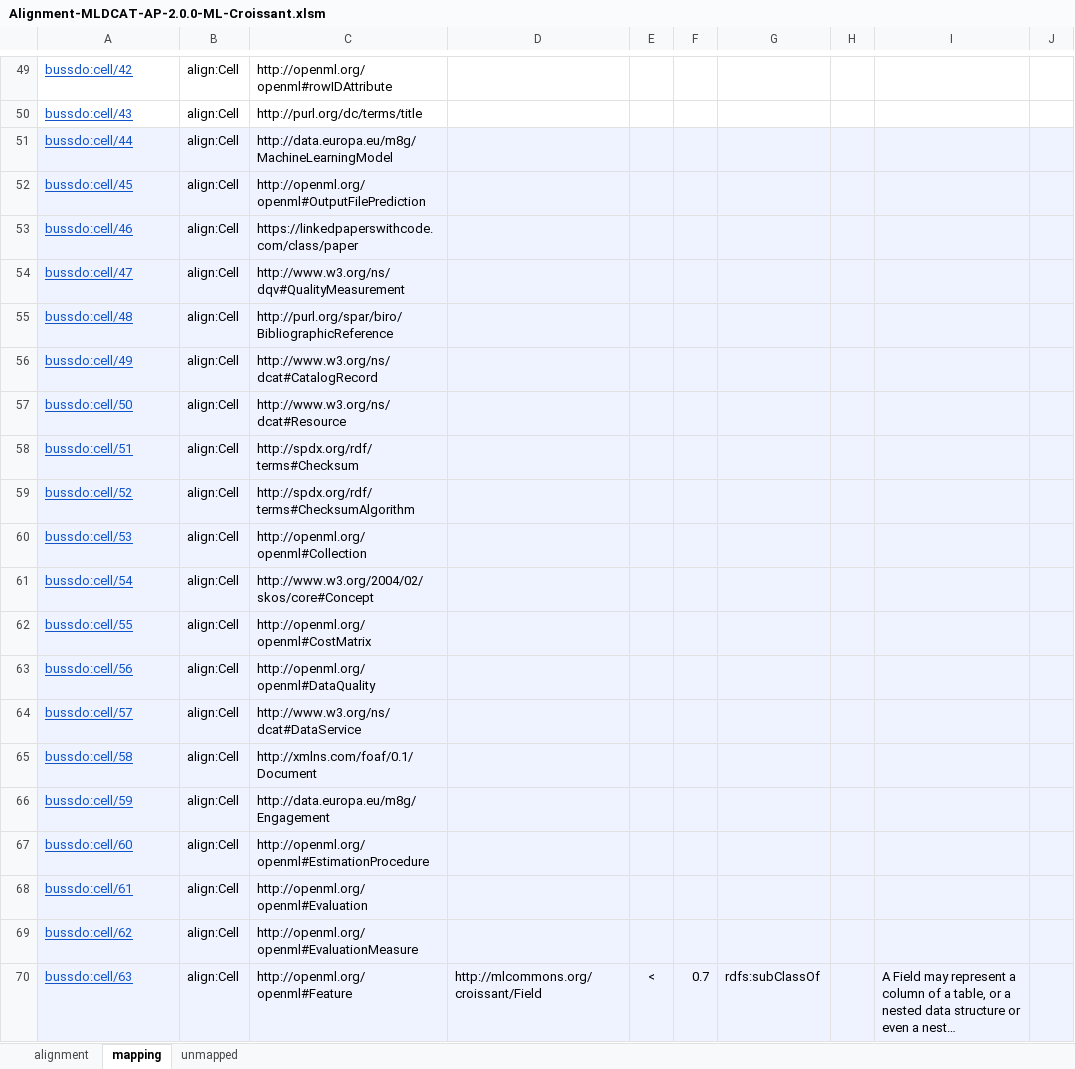
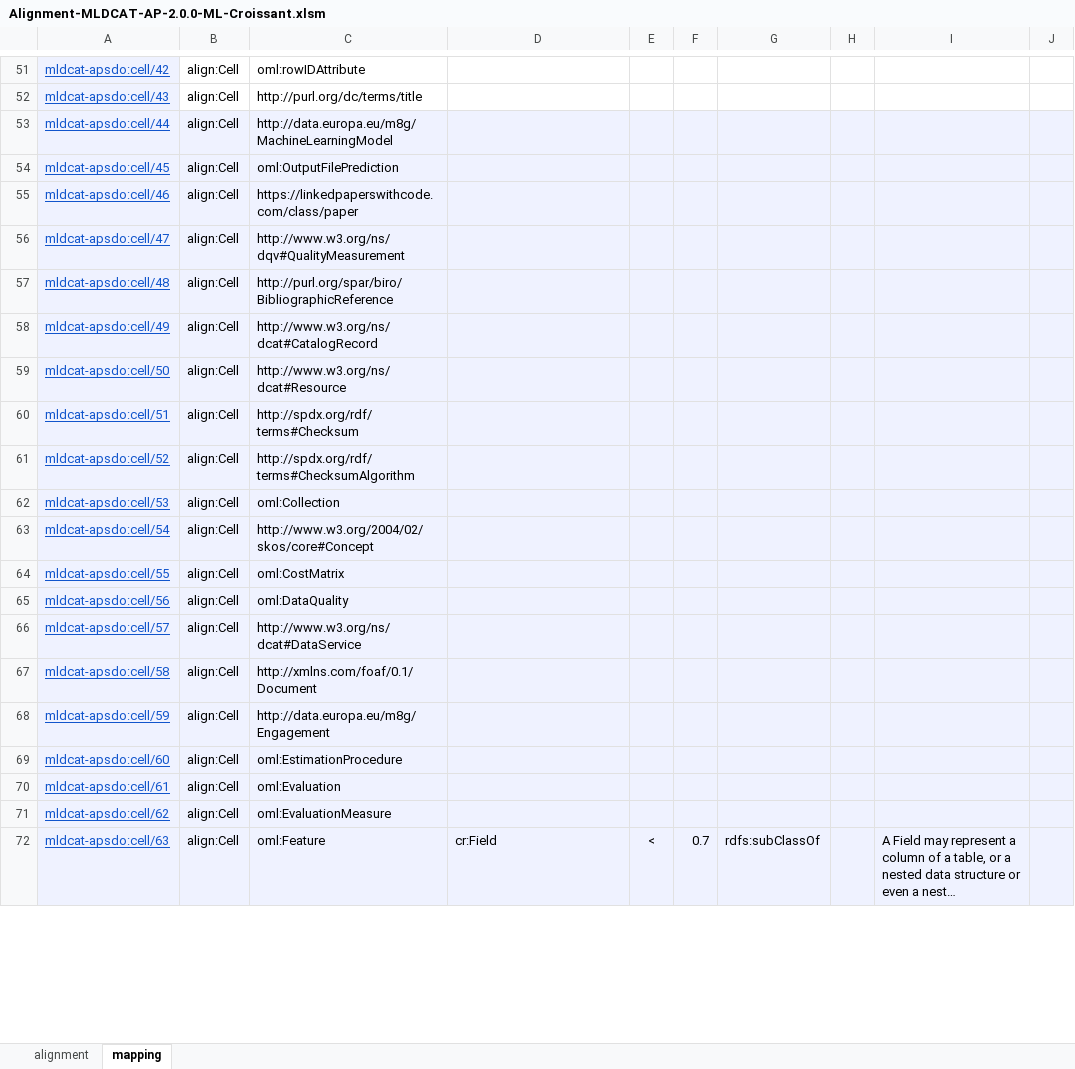
Before and after one commit to SEMICeu/Semantic-Mappings, an Excel workbook: MLDCAT-AP/ML Croissant/Alignment-MLDCAT-AP-2.0.0-ML-Croissant.xlsm, sheet mapping, drawn as a sheet; only a part is shown, gaps mark what is left out; long unchanged cells end in …; values as stored, in another font and other column widths than the file's, no borders; addresses are those after the commit; the diff covers the shown part only; the diff names each change by its address in the sheet, - before the commit and + after, or states it on an @@ line.

Commit message:
update mapping MLDCAT-AP

```diff
--- a/MLDCAT-AP/ML Croissant/Alignment-MLDCAT-AP-2.0.0-ML-Croissant.xlsm (sheet mapping)
+++ b/MLDCAT-AP/ML Croissant/Alignment-MLDCAT-AP-2.0.0-ML-Croissant.xlsm (sheet mapping)
-sheet tab: unmapped
-A51:A52 fill: none
+A51:A52 fill: #EFF2FF
-A51: bussdo:cell/42
+A51: mldcat-apsdo:cell/42
-C51: http://openml.org/openml#rowIDAttribute
+C51: oml:rowIDAttribute
-A52: bussdo:cell/43
+A52: mldcat-apsdo:cell/43
-A53: bussdo:cell/44
+A53: mldcat-apsdo:cell/44
-A54: bussdo:cell/45
+A54: mldcat-apsdo:cell/45
-C54: http://openml.org/openml#OutputFilePrediction
+C54: oml:OutputFilePrediction
-A55: bussdo:cell/46
+A55: mldcat-apsdo:cell/46
-A56: bussdo:cell/47
+A56: mldcat-apsdo:cell/47
-A57: bussdo:cell/48
+A57: mldcat-apsdo:cell/48
-A58: bussdo:cell/49
+A58: mldcat-apsdo:cell/49
-A59: bussdo:cell/50
+A59: mldcat-apsdo:cell/50
-A60: bussdo:cell/51
+A60: mldcat-apsdo:cell/51
-A61: bussdo:cell/52
+A61: mldcat-apsdo:cell/52
-A62: bussdo:cell/53
+A62: mldcat-apsdo:cell/53
-C62: http://openml.org/openml#Collection
+C62: oml:Collection
-A63: bussdo:cell/54
+A63: mldcat-apsdo:cell/54
-A64: bussdo:cell/55
+A64: mldcat-apsdo:cell/55
-C64: http://openml.org/openml#CostMatrix
+C64: oml:CostMatrix
-A65: bussdo:cell/56
+A65: mldcat-apsdo:cell/56
-C65: http://openml.org/openml#DataQuality
+C65: oml:DataQuality
-A66: bussdo:cell/57
+A66: mldcat-apsdo:cell/57
-A67: bussdo:cell/58
+A67: mldcat-apsdo:cell/58
-A68: bussdo:cell/59
+A68: mldcat-apsdo:cell/59
-A69: bussdo:cell/60
+A69: mldcat-apsdo:cell/60
-C69: http://openml.org/openml#EstimationProcedure
+C69: oml:EstimationProcedure
-A70: bussdo:cell/61
+A70: mldcat-apsdo:cell/61
-C70: http://openml.org/openml#Evaluation
+C70: oml:Evaluation
-A71: bussdo:cell/62
+A71: mldcat-apsdo:cell/62
-C71: http://openml.org/openml#EvaluationMeasure
+C71: oml:EvaluationMeasure
-A72: bussdo:cell/63
+A72: mldcat-apsdo:cell/63
-C72: http://openml.org/openml#Feature
+C72: oml:Feature
-D72: http://mlcommons.org/croissant/Field
+D72: cr:Field
```
Also changed, not shown: 8 added rows, 6 removed rows, 83 edited cells and cell formats elsewhere in this sheet, sheet alignment, 1 other file.
